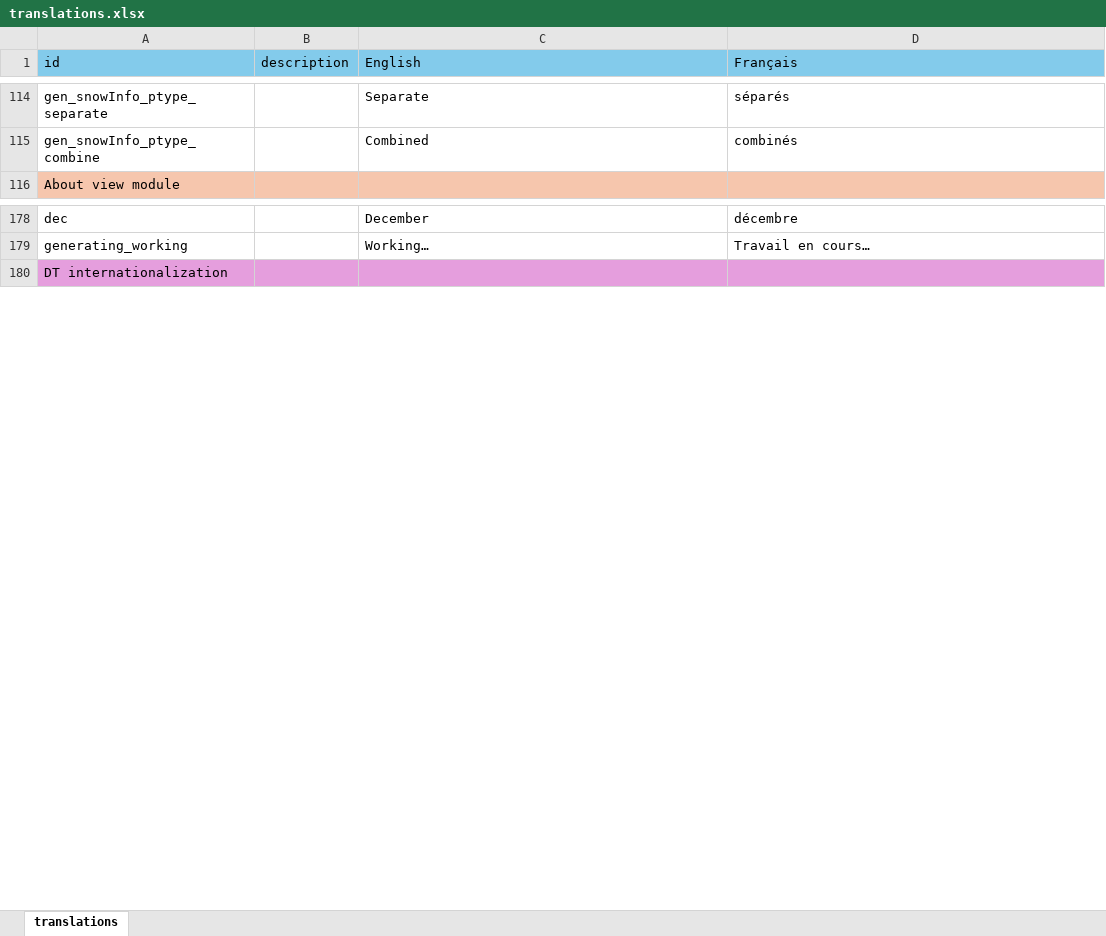
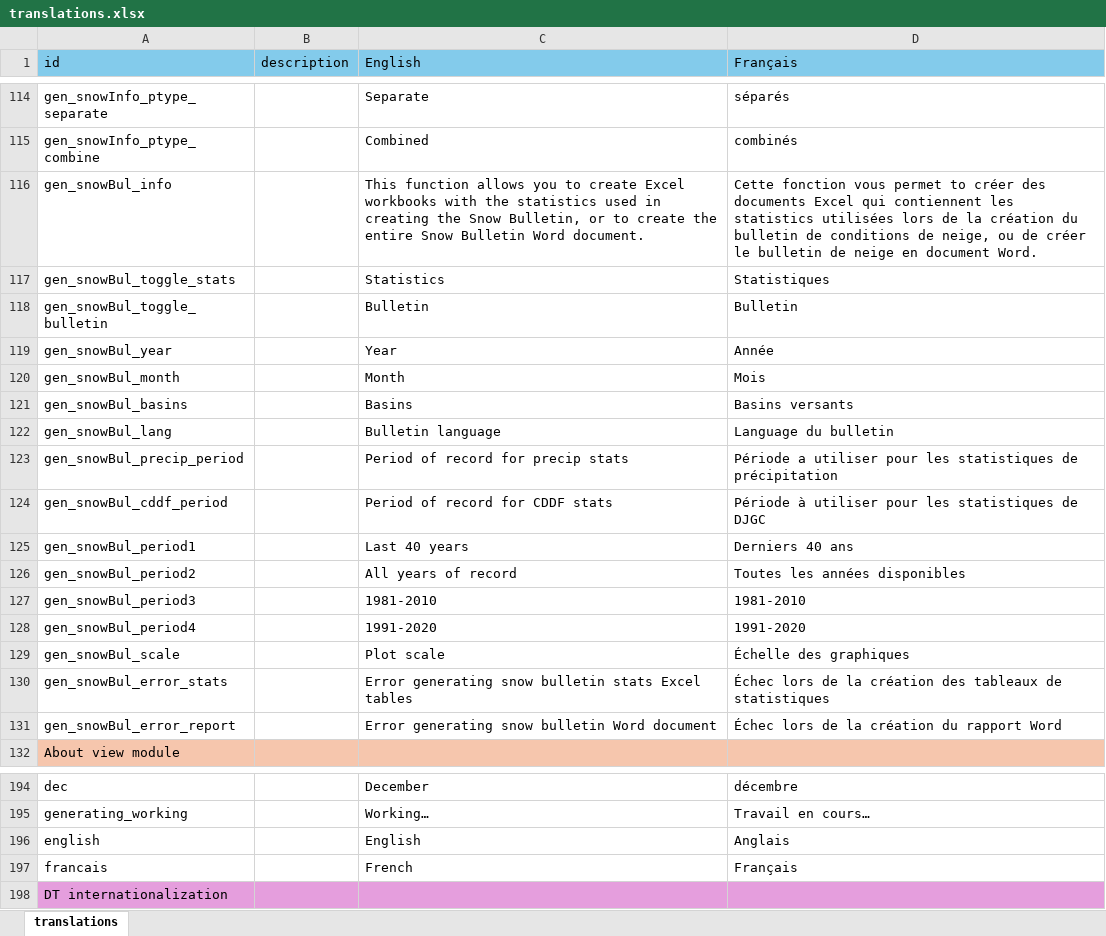
Before and after one commit to YukonWRB/YGwater, an Excel workbook: inst/apps/YGwater/translations.xlsx, sheet translations, drawn as a sheet; only a part is shown, gaps mark what is left out; values as stored, in another font and other column widths than the file's, no borders; the diff names each change by its address in the sheet, - before the commit and + after, or states it on an @@ line.

```diff
--- a/inst/apps/YGwater/translations.xlsx (sheet translations)
+++ b/inst/apps/YGwater/translations.xlsx (sheet translations)
+row 116: gen_snowBul_info |  | This function allows you to create Excel workbooks with the statistics used in creating the Snow Bulletin, or to create the entire Snow Bulletin Word document. | Cette fonction vous permet to créer des documents Excel qui contiennent les statistics utilisées lors de la création du bulletin de conditions de neige, ou de créer le bulletin de neige en document Word.
+row 117: gen_snowBul_toggle_stats |  | Statistics | Statistiques
+row 118: gen_snowBul_toggle_bulletin |  | Bulletin | Bulletin
+row 119: gen_snowBul_year |  | Year | Année
+row 120: gen_snowBul_month |  | Month | Mois
+row 121: gen_snowBul_basins |  | Basins | Basins versants
+row 122: gen_snowBul_lang |  | Bulletin language | Language du bulletin
+row 123: gen_snowBul_precip_period |  | Period of record for precip stats | Période a utiliser pour les statistiques de précipitation
+row 124: gen_snowBul_cddf_period |  | Period of record for CDDF stats | Période à utiliser pour les statistiques de DJGC
+row 125: gen_snowBul_period1 |  | Last 40 years | Derniers 40 ans
+row 126: gen_snowBul_period2 |  | All years of record | Toutes les années disponibles
+row 127: gen_snowBul_period3 |  | 1981-2010 | 1981-2010
+row 128: gen_snowBul_period4 |  | 1991-2020 | 1991-2020
+row 129: gen_snowBul_scale |  | Plot scale | Échelle des graphiques
+row 130: gen_snowBul_error_stats |  | Error generating snow bulletin stats Excel tables | Échec lors de la création des tableaux de statistiques
+row 131: gen_snowBul_error_report |  | Error generating snow bulletin Word document | Échec lors de la création du rapport Word
+row 196: english |  | English | Anglais
+row 197: francais |  | French | Français
```
Also changed, not shown: 49 other files.
